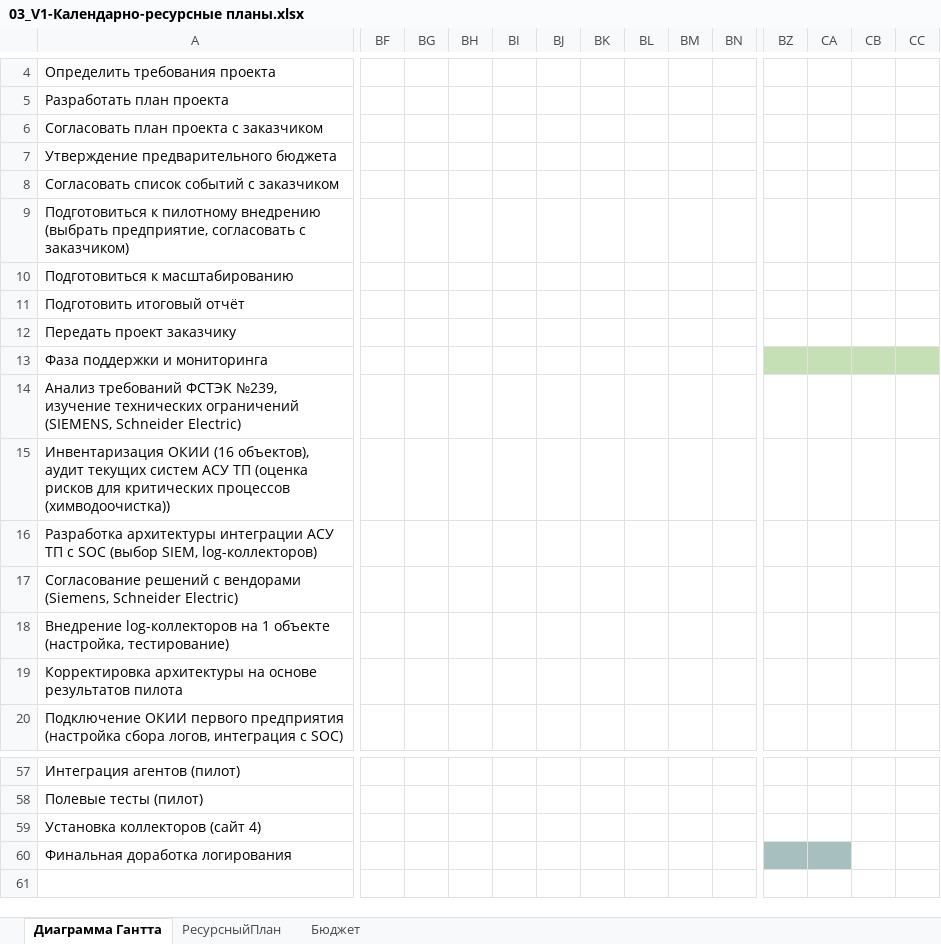
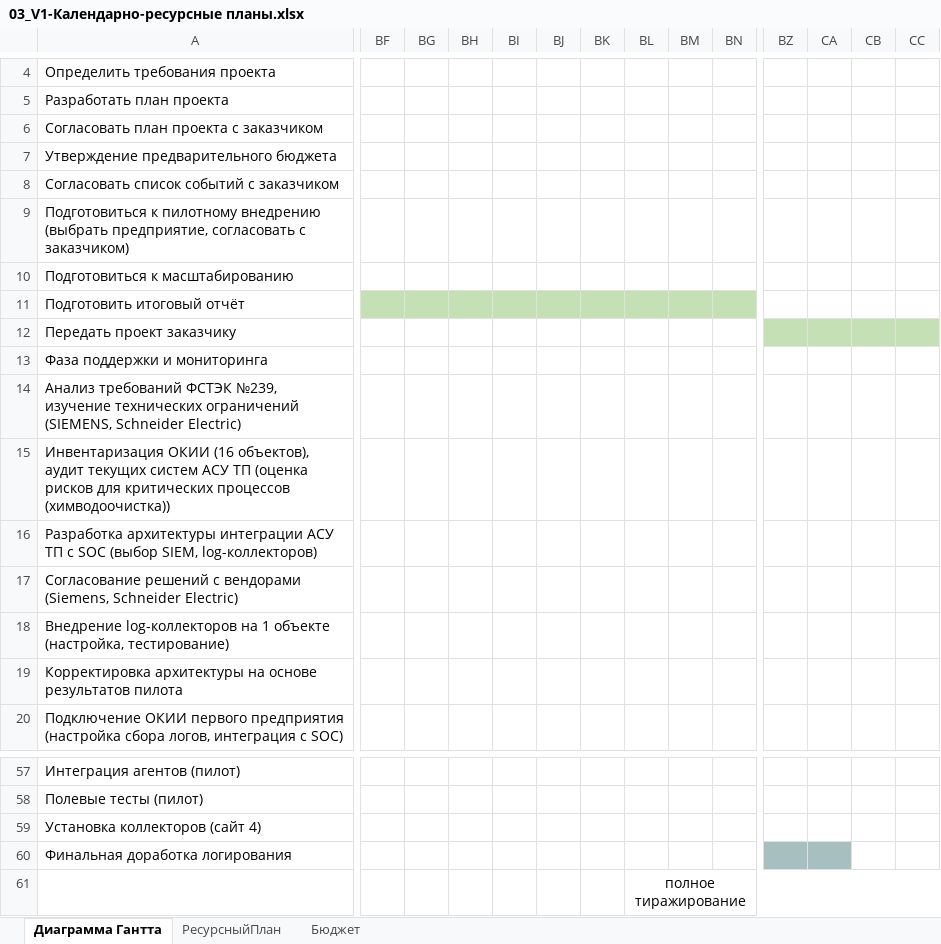
Before and after one commit to vit81g/Cybersecurity_HSE, an Excel workbook: HomeWorks/prom_CS/docs/03_V1-Календарно-ресурсные планы.xlsx, sheet Диаграмма Гантта, drawn as a sheet; only a part is shown, gaps mark what is left out; values as stored, in another font and other column widths than the file's, no borders; rows hold the shown columns only; the diff covers the shown part only; the diff names each change by its address in the sheet, - before the commit and + after, or states it on an @@ line.

```diff
--- a/HomeWorks/prom_CS/docs/03_V1-Календарно-ресурсные планы.xlsx (sheet Диаграмма Гантта)
+++ b/HomeWorks/prom_CS/docs/03_V1-Календарно-ресурсные планы.xlsx (sheet Диаграмма Гантта)
-BF11:BN11 fill: none
+BF11:BN11 fill: #C5E0B4
-BZ12:CC12 fill: none
+BZ12:CC12 fill: #C5E0B4
-BZ13:CC13 fill: #C5E0B4
+BZ13:CC13 fill: none
+row 61:  |  |  |  |  |  |  | полное тиражирование
```
Also changed, not shown: cell formats elsewhere in this sheet, 2 other files.
